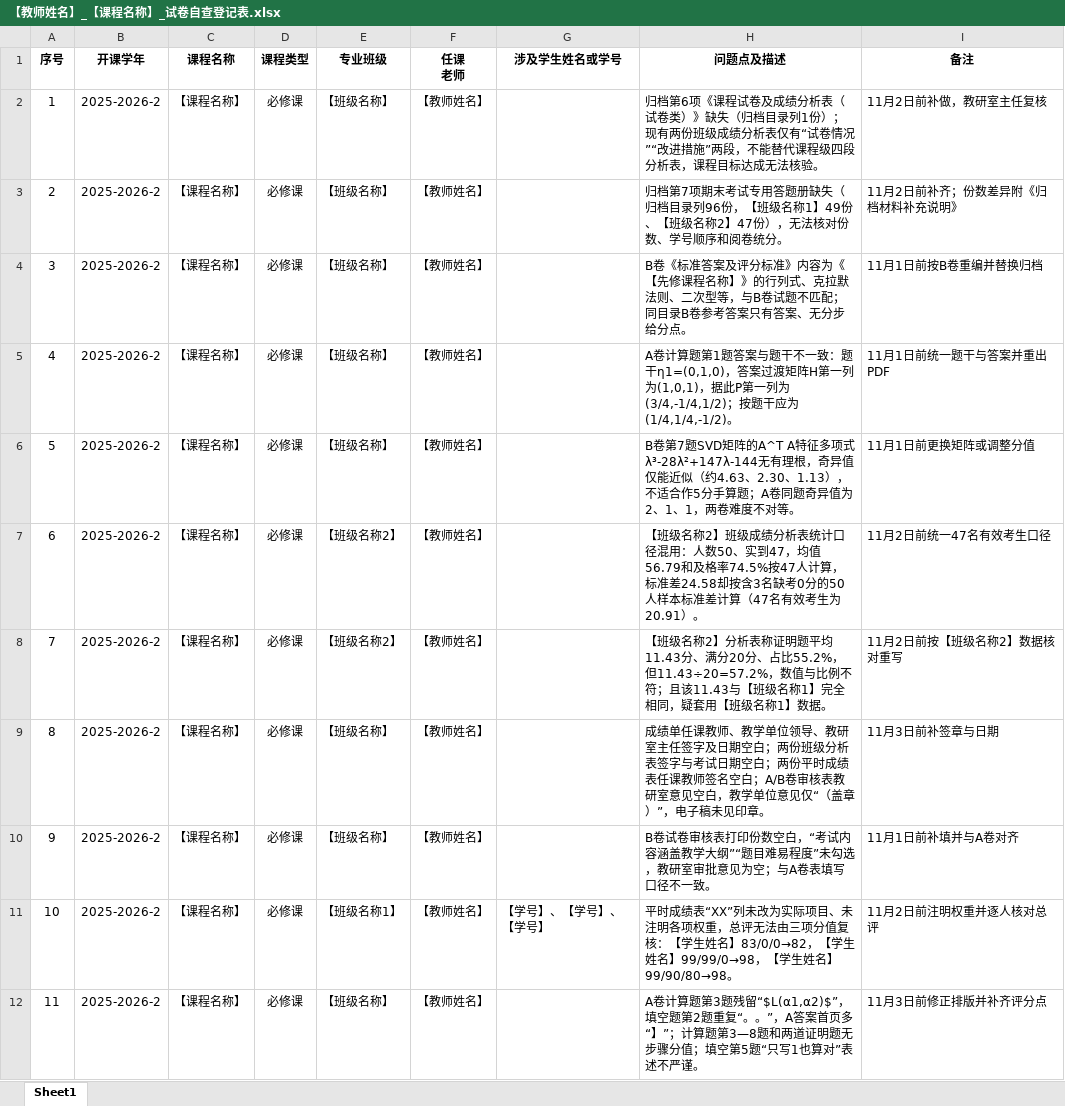
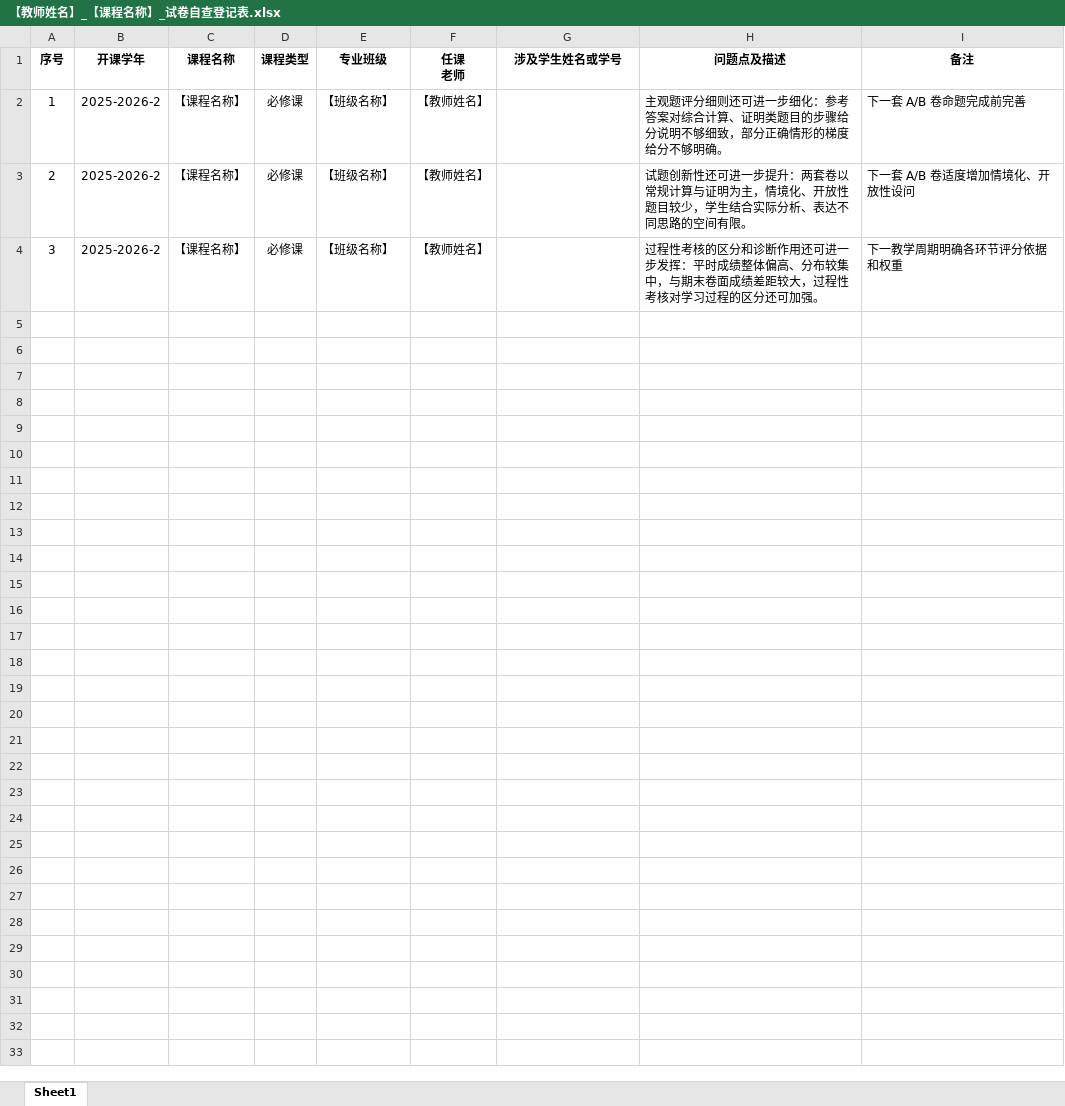
Before and after one commit to 9zqzh/gduf-exam-paper-inspection, an Excel workbook: 输出_试卷检查报告/【教师姓名】_【课程名称】_2025-2026-2/【教师姓名】_【课程名称】_试卷自查登记表.xlsx, sheet Sheet1, drawn as a sheet; values as stored, in another font and other column widths than the file's, no borders; the diff names each change by its address in the sheet, - before the commit and + after, or states it on an @@ line.

```diff
--- a/输出_试卷检查报告/【教师姓名】_【课程名称】_2025-2026-2/【教师姓名】_【课程名称】_试卷自查登记表.xlsx (sheet Sheet1)
+++ b/输出_试卷检查报告/【教师姓名】_【课程名称】_2025-2026-2/【教师姓名】_【课程名称】_试卷自查登记表.xlsx (sheet Sheet1)
-H2 (问题点及描述): 归档第6项《课程试卷及成绩分析表（试卷类）》缺失（归档目录列1份）；现有两份班级成绩分析表仅有“试卷情况”“改进措施”两段，不能替代课程级四段分析表，课程目标达成无法核验。
+H2 (问题点及描述): 主观题评分细则还可进一步细化：参考答案对综合计算、证明类题目的步骤给分说明不够细致，部分正确情形的梯度给分不够明确。
-I2 (备注): 11月2日前补做，教研室主任复核
+I2 (备注): 下一套 A/B 卷命题完成前完善
-H3 (问题点及描述): 归档第7项期末考试专用答题册缺失（归档目录列96份，【班级名称1】49份、【班级名称2】47份），无法核对份数、学号顺序和阅卷统分。
+H3 (问题点及描述): 试题创新性还可进一步提升：两套卷以常规计算与证明为主，情境化、开放性题目较少，学生结合实际分析、表达不同思路的空间有限。
-I3 (备注): 11月2日前补齐；份数差异附《归档材料补充说明》
+I3 (备注): 下一套 A/B 卷适度增加情境化、开放性设问
-H4 (问题点及描述): B卷《标准答案及评分标准》内容为《【先修课程名称】》的行列式、克拉默法则、二次型等，与B卷试题不匹配；同目录B卷参考答案只有答案、无分步给分点。
+H4 (问题点及描述): 过程性考核的区分和诊断作用还可进一步发挥：平时成绩整体偏高、分布较集中，与期末卷面成绩差距较大，过程性考核对学习过程的区分还可加强。
-I4 (备注): 11月1日前按B卷重编并替换归档
+I4 (备注): 下一教学周期明确各环节评分依据和权重
-row 5: 4 | 2025-2026-2 | 【课程名称】 | 必修课 | 【班级名称】 | 【教师姓名】 |  | A卷计算题第1题答案与题干不一致：题干η1=(0,1,0)，答案过渡矩阵H第一列为(1,0,1)，据此P第一列为(3/4,-1/4,1/2)；按题干应为(1/4,1/4,-1/2)。 | 11月1日前统一题干与答案并重出PDF
-row 6: 5 | 2025-2026-2 | 【课程名称】 | 必修课 | 【班级名称】 | 【教师姓名】 |  | B卷第7题SVD矩阵的A^T A特征多项式λ³-28λ²+147λ-144无有理根，奇异值仅能近似（约4.63、2.30、1.13），不适合作5分手算题；A卷同题奇异值为2、1、1，两卷难度不对等。 | 11月1日前更换矩阵或调整分值
-row 7: 6 | 2025-2026-2 | 【课程名称】 | 必修课 | 【班级名称2】 | 【教师姓名】 |  | 【班级名称2】班级成绩分析表统计口径混用：人数50、实到47，均值56.79和及格率74.5%按47人计算，标准差24.58却按含3名缺考0分的50人样本标准差计算（47名有效考生为20.91）。 | 11月2日前统一47名有效考生口径
-row 8: 7 | 2025-2026-2 | 【课程名称】 | 必修课 | 【班级名称2】 | 【教师姓名】 |  | 【班级名称2】分析表称证明题平均11.43分、满分20分、占比55.2%，但11.43÷20=57.2%，数值与比例不符；且该11.43与【班级名称1】完全相同，疑套用【班级名称1】数据。 | 11月2日前按【班级名称2】数据核对重写
-row 9: 8 | 2025-2026-2 | 【课程名称】 | 必修课 | 【班级名称】 | 【教师姓名】 |  | 成绩单任课教师、教学单位领导、教研室主任签字及日期空白；两份班级分析表签字与考试日期空白；两份平时成绩表任课教师签名空白；A/B卷审核表教研室意见空白，教学单位意见仅“（盖章）”，电子稿未见印章。 | 11月3日前补签章与日期
-row 10: 9 | 2025-2026-2 | 【课程名称】 | 必修课 | 【班级名称】 | 【教师姓名】 |  | B卷试卷审核表打印份数空白，“考试内容涵盖教学大纲”“题目难易程度”未勾选，教研室审批意见为空；与A卷表填写口径不一致。 | 11月1日前补填并与A卷对齐
-row 11: 10 | 2025-2026-2 | 【课程名称】 | 必修课 | 【班级名称1】 | 【教师姓名】 | 【学号】、【学号】、【学号】 | 平时成绩表“XX”列未改为实际项目、未注明各项权重，总评无法由三项分值复核：【学生姓名】83/0/0→82，【学生姓名】99/99/0→98，【学生姓名】99/90/80→98。 | 11月2日前注明权重并逐人核对总评
-row 12: 11 | 2025-2026-2 | 【课程名称】 | 必修课 | 【班级名称】 | 【教师姓名】 |  | A卷计算题第3题残留“$L(α1,α2)$”，填空题第2题重复“。。”，A答案首页多“】”；计算题第3—8题和两道证明题无步骤分值；填空第5题“只写1也算对”表述不严谨。 | 11月3日前修正排版并补齐评分点
```
Also changed, not shown: 4 other files.
